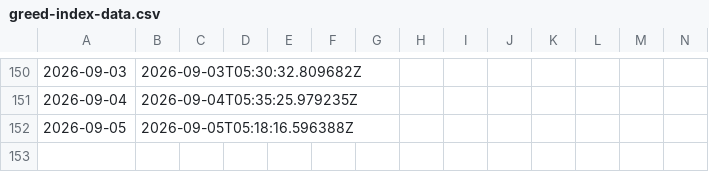
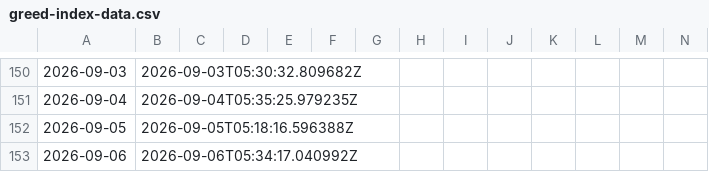
Before and after one commit to KHC20260408/Greed-Index, a CSV file: greed-index-data.csv, drawn as a sheet; only a part is shown, gaps mark what is left out; rows hold the shown columns only; the diff names each change by its address in the sheet, - before the commit and + after, or states it on an @@ line.

```diff
--- a/greed-index-data.csv
+++ b/greed-index-data.csv
+row 153: 2026-09-06 | 2026-09-06T05:34:17.040992Z
```
